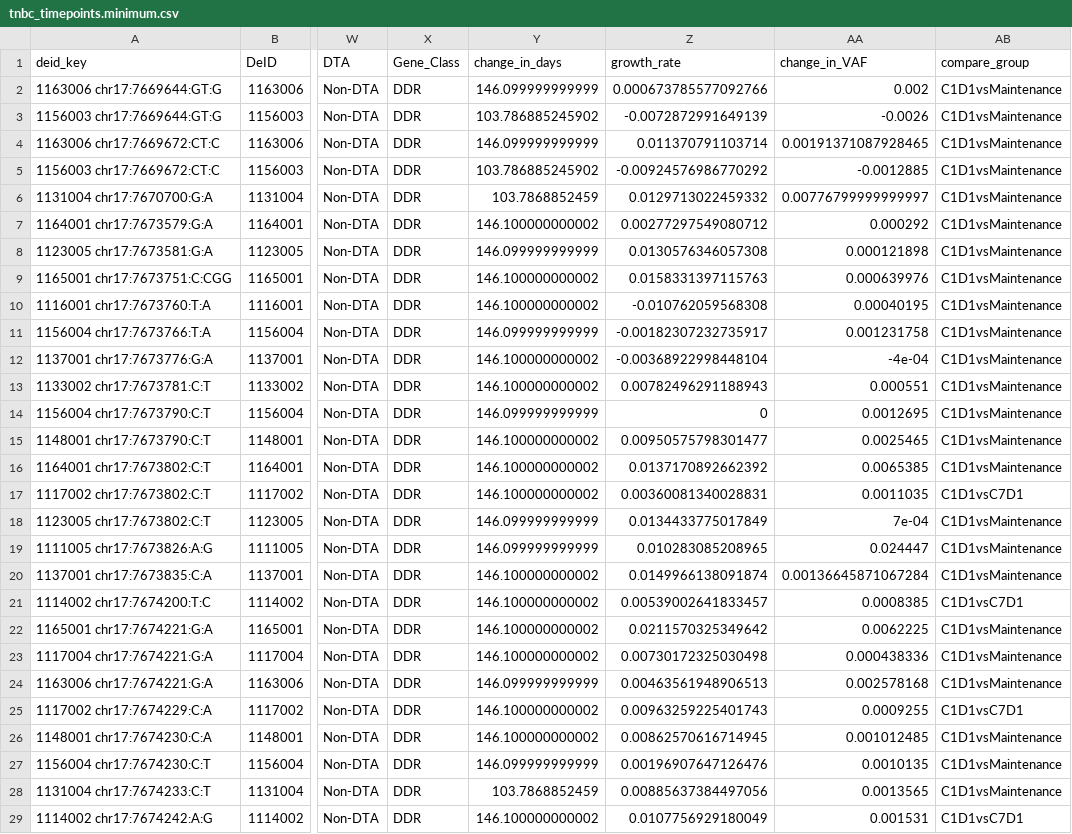
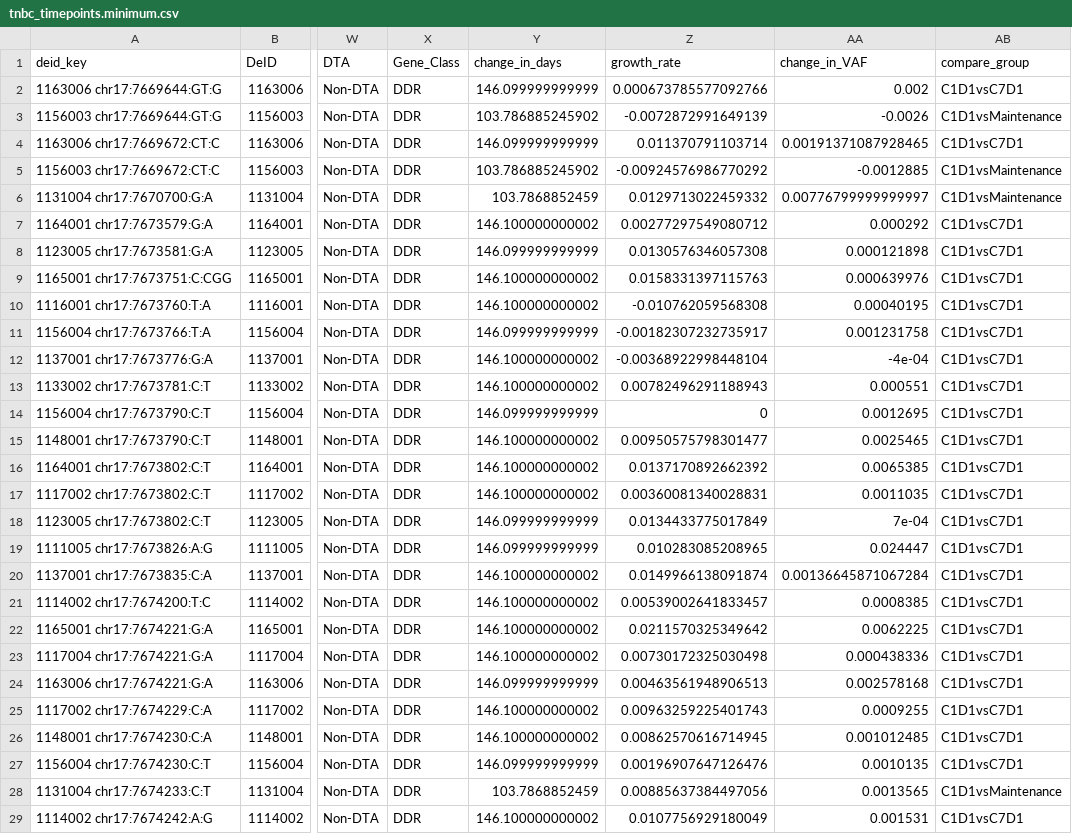
Before and after one commit to kbolton-lab/CDK46_CH, a CSV file: data/tnbc_timepoints.minimum.csv, drawn as a sheet; only a part is shown, gaps mark what is left out; the diff covers the shown part only; the diff names each change by its address in the sheet, - before the commit and + after, or states it on an @@ line.

```diff
--- a/data/tnbc_timepoints.minimum.csv
+++ b/data/tnbc_timepoints.minimum.csv
-AB2 (compare_group): C1D1vsMaintenance
+AB2 (compare_group): C1D1vsC7D1
-AB4 (compare_group): C1D1vsMaintenance
+AB4 (compare_group): C1D1vsC7D1
-AB7:AB16 (compare_group): C1D1vsMaintenance
+AB7:AB16 (compare_group): C1D1vsC7D1
-AB18:AB20 (compare_group): C1D1vsMaintenance
+AB18:AB20 (compare_group): C1D1vsC7D1
-AB22:AB24 (compare_group): C1D1vsMaintenance
+AB22:AB24 (compare_group): C1D1vsC7D1
-AB26:AB27 (compare_group): C1D1vsMaintenance
+AB26:AB27 (compare_group): C1D1vsC7D1
```
Also changed, not shown: 176 edited cells elsewhere in this file, data/untreated_df.minimum.csv, 14 other files.
